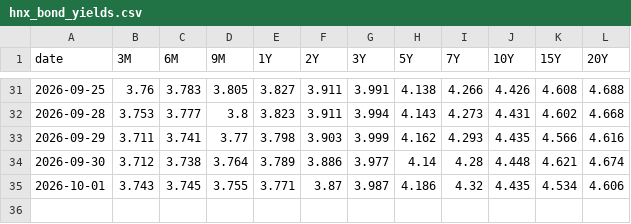
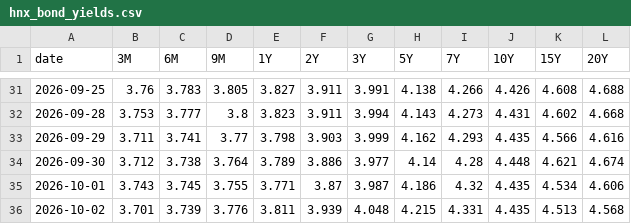
Before and after one commit to FTU-kudo/CW_pipeline_daily, a CSV file: output/cache/hnx_bond_yields.csv, drawn as a sheet; only a part is shown, gaps mark what is left out.

```diff
--- a/output/cache/hnx_bond_yields.csv
+++ b/output/cache/hnx_bond_yields.csv
@@ -35 +35,2 @@
 2026-10-01,3.743,3.745,3.755,3.771,3.87,3.987,4.186,4.32,4.435,4.534,4.606
+2026-10-02,3.701,3.739,3.776,3.811,3.939,4.048,4.215,4.331,4.435,4.513,4.568
```
Also changed, not shown: 4 other files.
